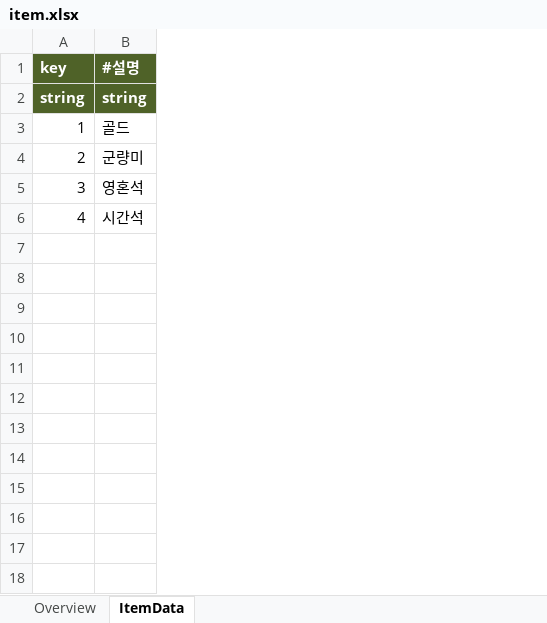
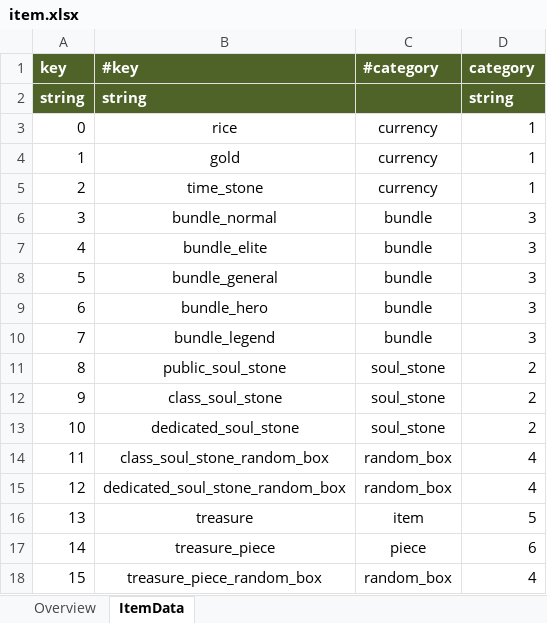
Before and after one commit to Roksan4614/ThreeKingdoms, an Excel workbook: ExcelToJSONConverter/excel/item.xlsx, sheet ItemData, drawn as a sheet; values as stored, in another font and other column widths than the file's, no borders; removed rows and columns are numbered as before the commit, all else as after; the diff names each change by its address in the sheet, - before the commit and + after, or states it on an @@ line.

```diff
--- a/ExcelToJSONConverter/excel/item.xlsx (sheet ItemData)
+++ b/ExcelToJSONConverter/excel/item.xlsx (sheet ItemData)
-column B (#설명), rows 2-6: string | 골드 | 군량미 | 영혼석 | 시간석
+column B (#key), row 2: string; rows 4-7: gold | time_stone | bundle_normal | bundle_elite
+column C (#category), rows 4-7: currency | currency | bundle | bundle
+column D (category), row 2: string; rows 4-7: 1 | 1 | 3 | 3
+row 3: 0 | rice | currency | 1
+row 8: 5 | bundle_general | bundle | 3
+row 9: 6 | bundle_hero | bundle | 3
+row 10: 7 | bundle_legend | bundle | 3
+row 11: 8 | public_soul_stone | soul_stone | 2
+row 12: 9 | class_soul_stone | soul_stone | 2
+row 13: 10 | dedicated_soul_stone | soul_stone | 2
+row 14: 11 | class_soul_stone_random_box | random_box | 4
+row 15: 12 | dedicated_soul_stone_random_box | random_box | 4
+row 16: 13 | treasure | item | 5
+row 17: 14 | treasure_piece | piece | 6
+row 18: 15 | treasure_piece_random_box | random_box | 4
```
Also changed, not shown: sheet Overview, formulas that keep their value, ExcelToJSONConverter/excel/castle.xlsx, ExcelToJSONConverter/excel/stringTable.xlsx, 42 other files.
